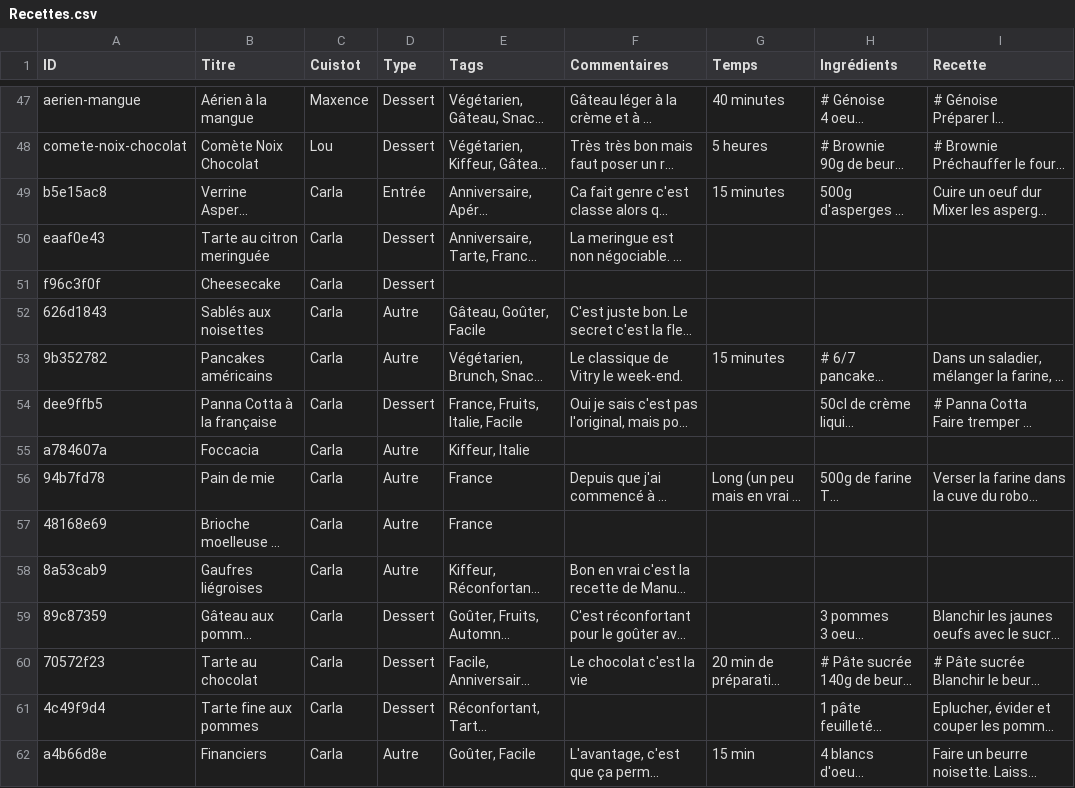
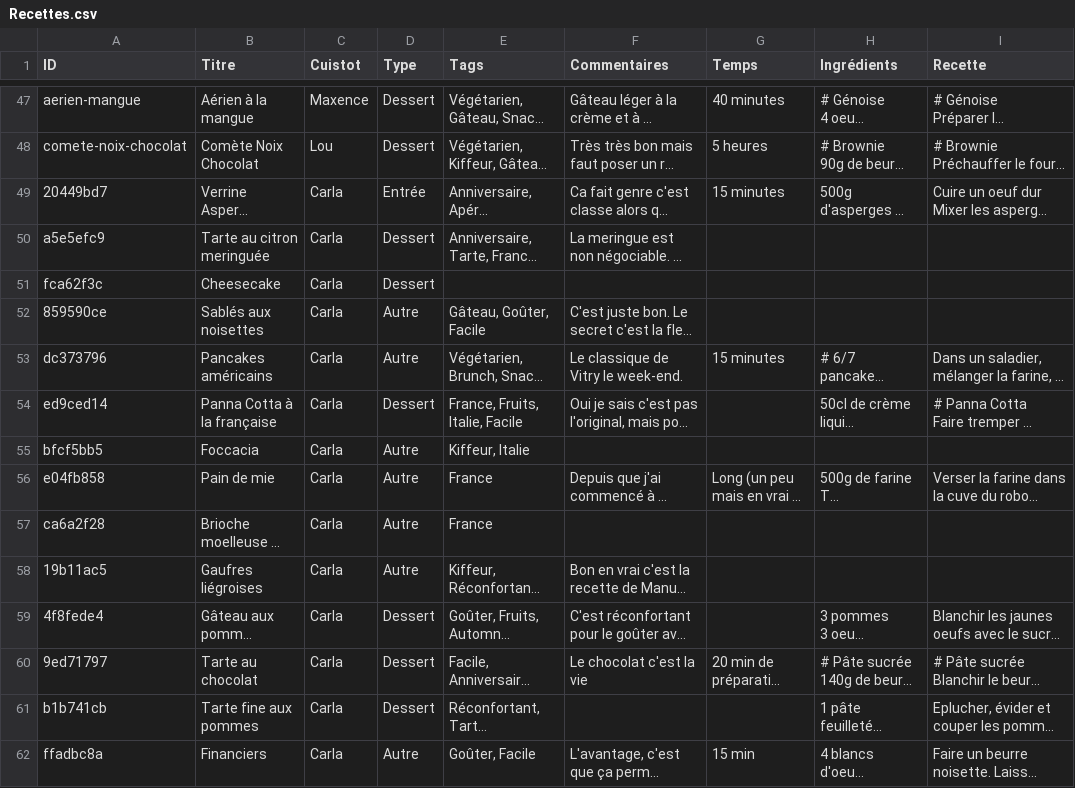
Before and after one commit to recettes-de-pdb/recettes-de-pdb.github.io, a CSV file: Recettes.csv, drawn as a sheet; only a part is shown, gaps mark what is left out; long unchanged cells end in …; the diff covers the shown part only; the diff names each change by its address in the sheet, - before the commit and + after, or states it on an @@ line.

```diff
--- a/Recettes.csv
+++ b/Recettes.csv
-A49 (ID): b5e15ac8
+A49 (ID): 20449bd7
-A50 (ID): eaaf0e43
+A50 (ID): a5e5efc9
-A51 (ID): f96c3f0f
+A51 (ID): fca62f3c
-A52 (ID): 626d1843
+A52 (ID): 859590ce
-A53 (ID): 9b352782
+A53 (ID): dc373796
-A54 (ID): dee9ffb5
+A54 (ID): ed9ced14
-A55 (ID): a784607a
+A55 (ID): bfcf5bb5
-A56 (ID): 94b7fd78
+A56 (ID): e04fb858
-A57 (ID): 48168e69
+A57 (ID): ca6a2f28
-A58 (ID): 8a53cab9
+A58 (ID): 19b11ac5
-A59 (ID): 89c87359
+A59 (ID): 4f8fede4
-A60 (ID): 70572f23
+A60 (ID): 9ed71797
-A61 (ID): 4c49f9d4
+A61 (ID): b1b741cb
-A62 (ID): a4b66d8e
+A62 (ID): ffadbc8a
```
Also changed, not shown: 1 added row and 16 edited cells elsewhere in this file.
